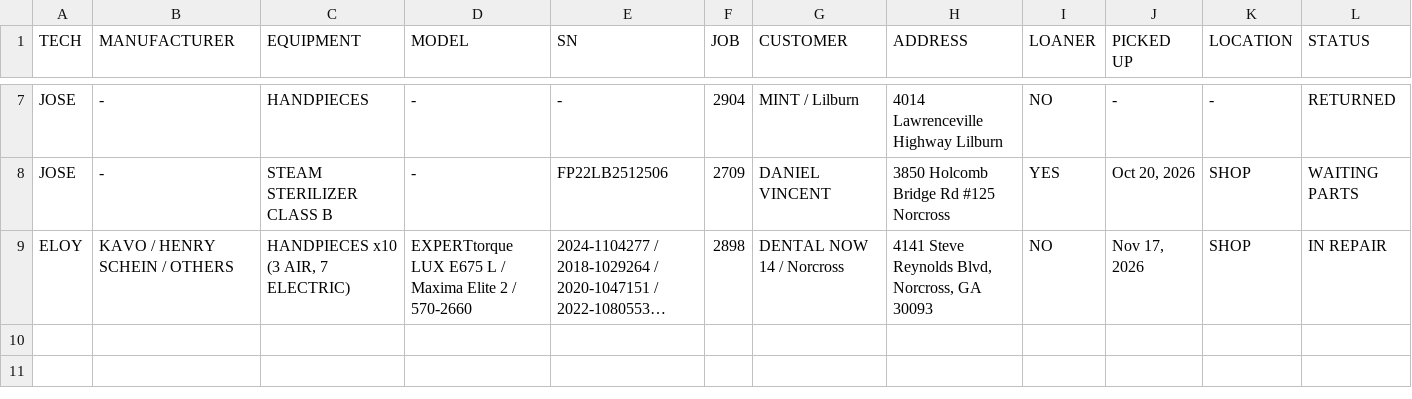
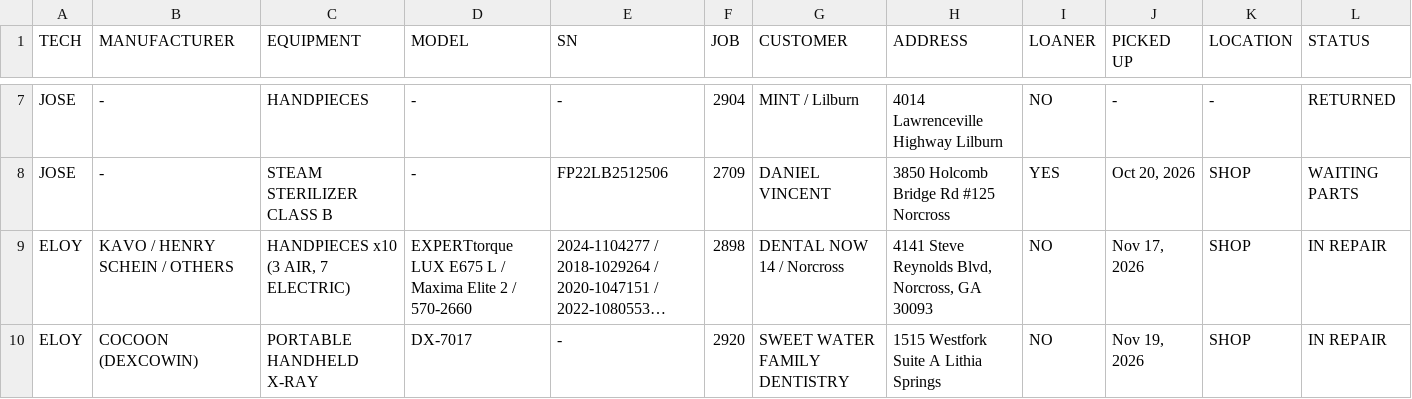
Before and after one commit to Dental3b/prodental-parts, a CSV file: repairs.csv, drawn as a sheet; only a part is shown, gaps mark what is left out; long unchanged cells end in …; the diff names each change by its address in the sheet, - before the commit and + after, or states it on an @@ line.

```diff
--- a/repairs.csv
+++ b/repairs.csv
+row 10: ELOY | COCOON (DEXCOWIN) | PORTABLE HANDHELD X-RAY | DX-7017 | - | 2920 | SWEET WATER FAMILY DENTISTRY | 1515 Westfork Suite A Lithia Springs | NO | Nov 19, 2026 | SHOP | IN REPAIR
```
Also changed, not shown: parts.csv.
